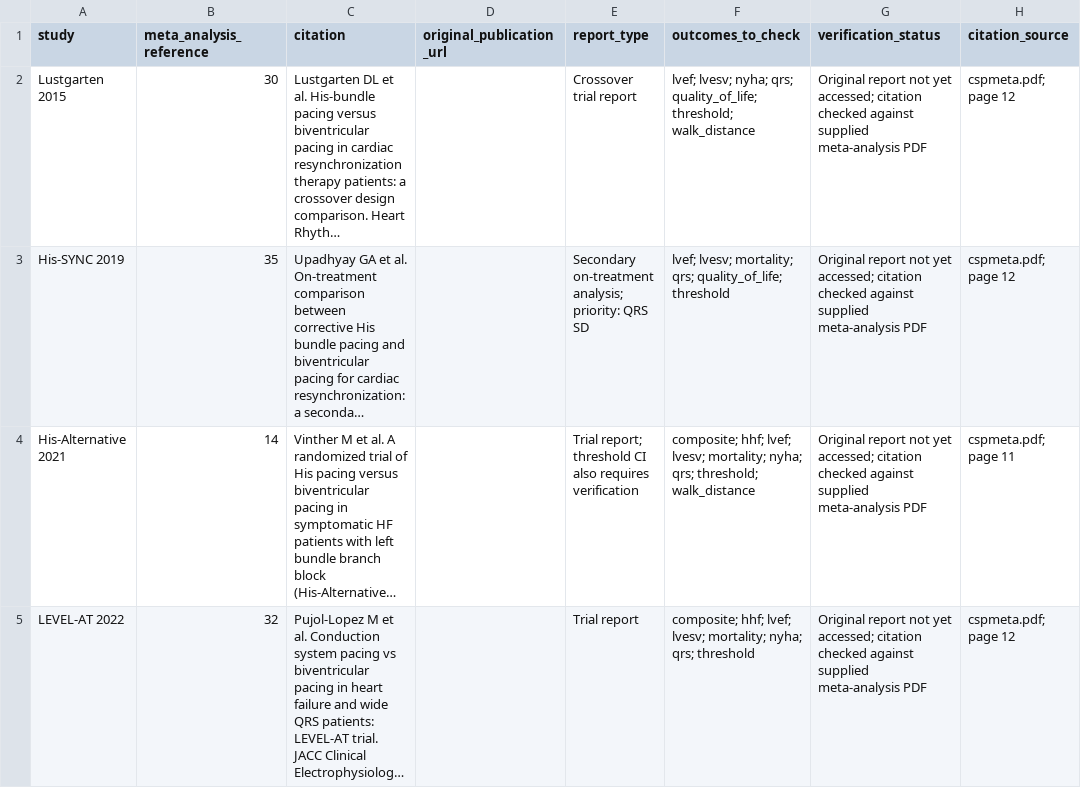
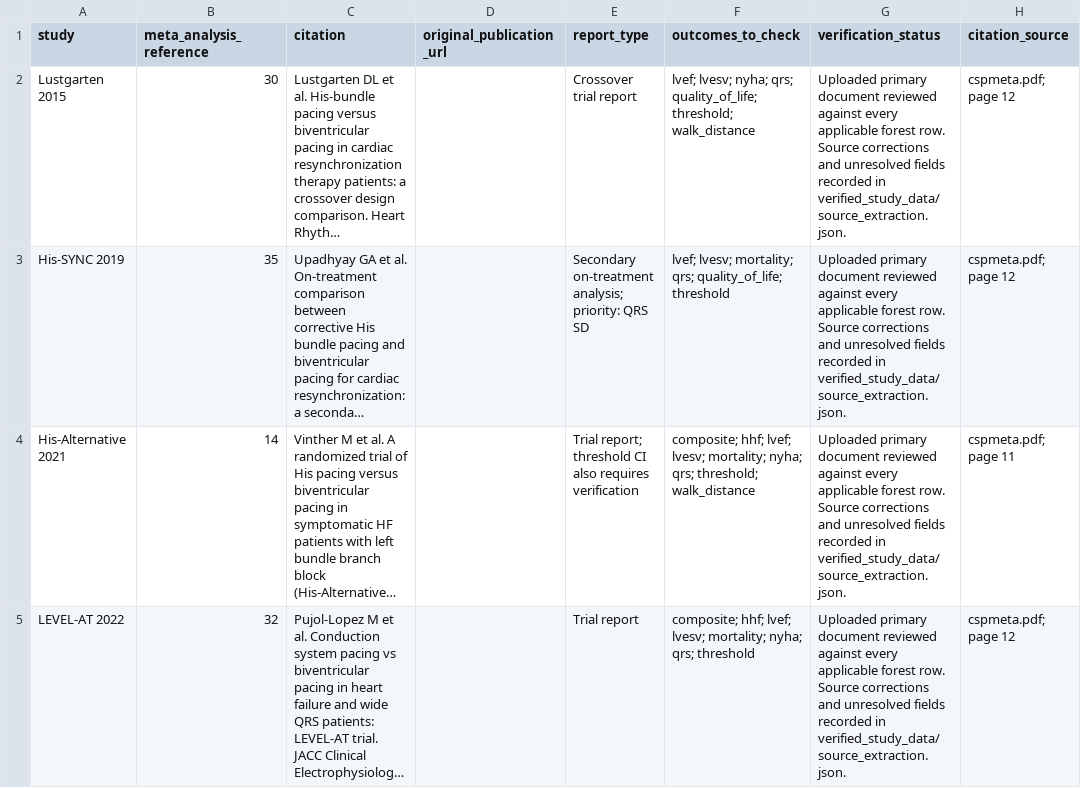
Before and after one commit to ursucosmin2018-sketch/R, a CSV file: cochrane_analysis/data/primary_source_verification.csv, drawn as a sheet; only a part is shown; long unchanged cells end in …; the diff covers the shown part only; the diff names each change by its address in the sheet, - before the commit and + after, or states it on an @@ line.

Commit message:
Audit all uploaded trial sources and export outcome Excel workbooks

```diff
--- a/cochrane_analysis/data/primary_source_verification.csv
+++ b/cochrane_analysis/data/primary_source_verification.csv
-G2:G5 (verification_status): Original report not yet accessed; citation checked against supplied meta-analysis PDF
+G2:G5 (verification_status): Uploaded primary document reviewed against every applicable forest row. Source corrections and unresolved fields recorded in verified_study_data/source_extraction.json.
```
Also changed, not shown: 11 edited cells elsewhere in this file, 23 other files.
